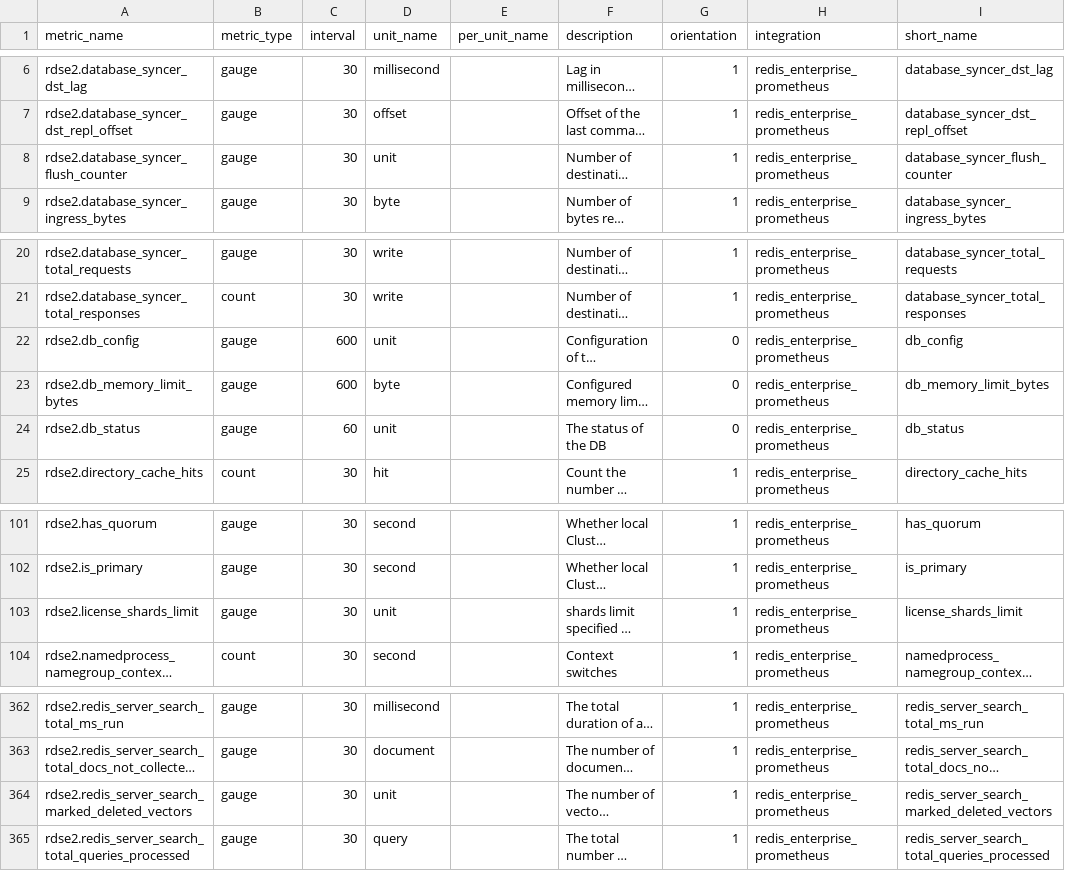
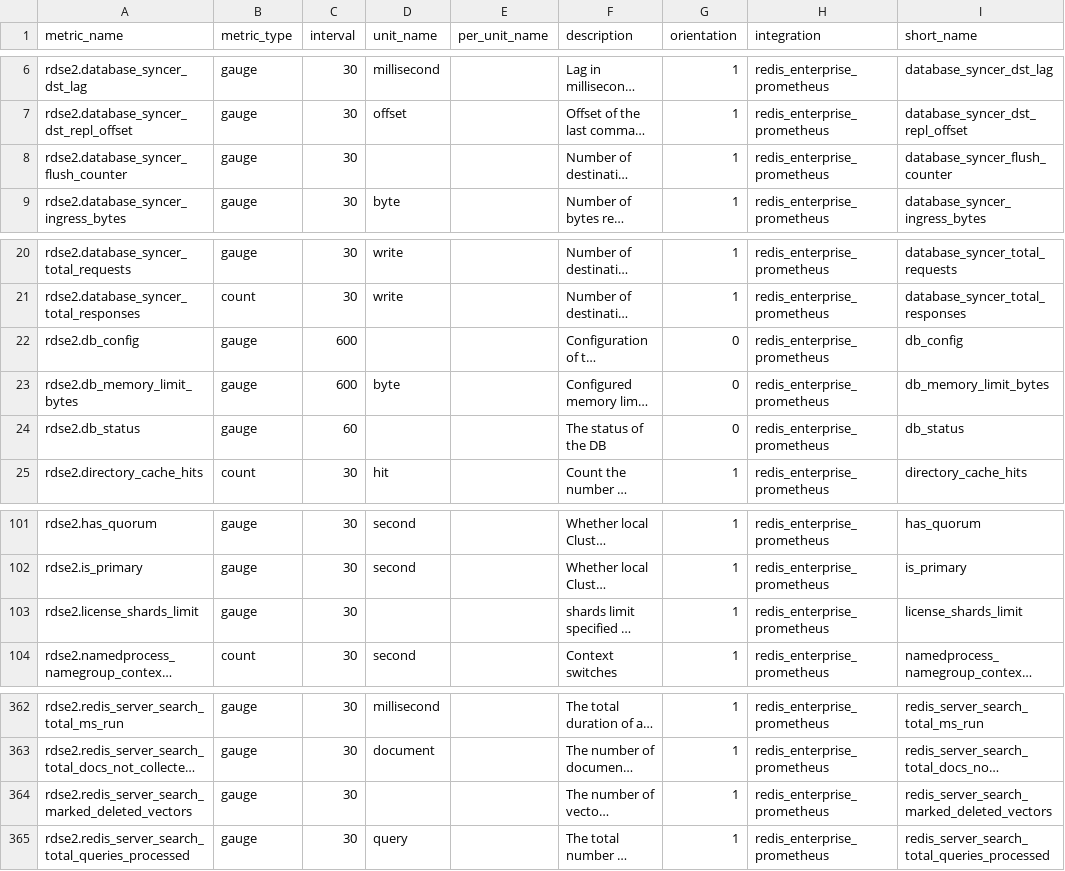
Before and after one commit to DataDog/integrations-extras, a CSV file: redis_enterprise_prometheus/metadata.csv, drawn as a sheet; only a part is shown, gaps mark what is left out; long unchanged cells end in …; the diff names each change by its address in the sheet, - before the commit and + after, or states it on an @@ line.

Commit message:
removing dummy units from metadata

```diff
--- a/redis_enterprise_prometheus/metadata.csv
+++ b/redis_enterprise_prometheus/metadata.csv
-D8 (unit_name): unit
+D8 (unit_name): (empty)
-D22 (unit_name): unit
+D22 (unit_name): (empty)
-D24 (unit_name): unit
+D24 (unit_name): (empty)
-D103 (unit_name): unit
+D103 (unit_name): (empty)
-D364 (unit_name): unit
+D364 (unit_name): (empty)
```
